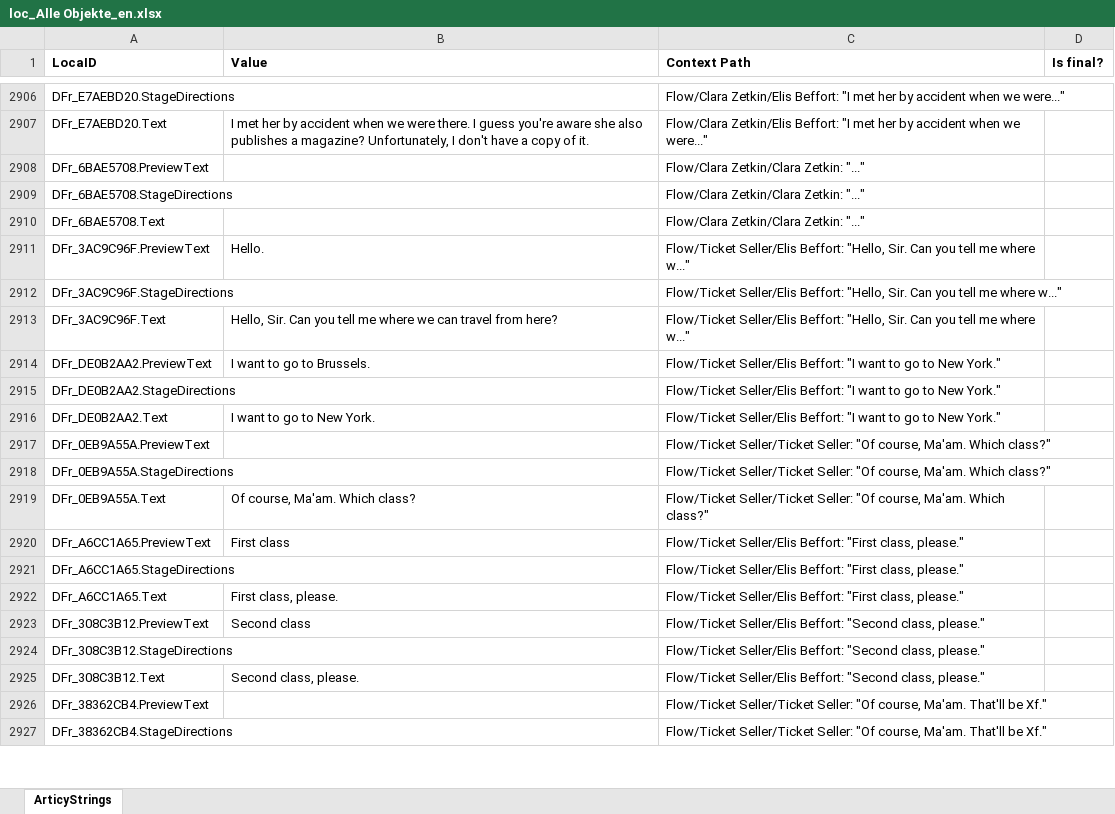
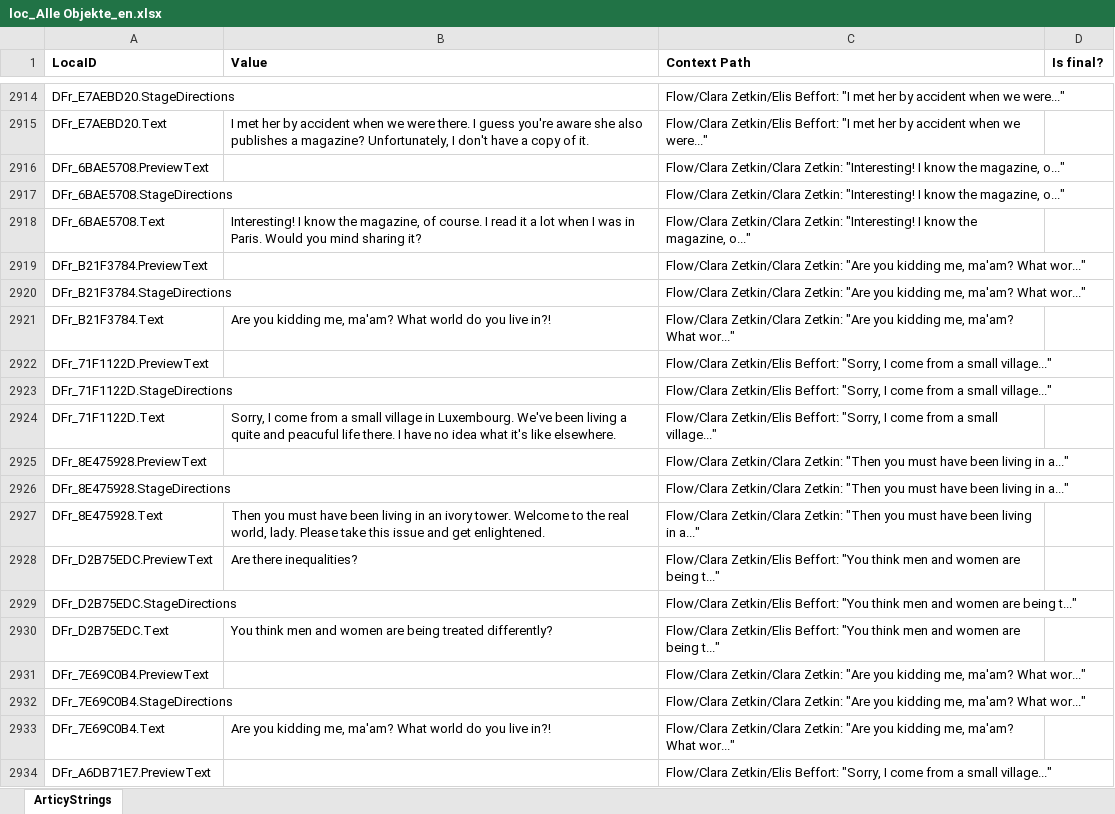
Before and after one commit to migrantschronicles/1892, an Excel workbook: Assets/Dialogs/loc_Alle Objekte_en.xlsx, sheet ArticyStrings, drawn as a sheet; only a part is shown, gaps mark what is left out; the shorter side is filled out with more unchanged rows; values as stored, in another font and other column widths than the file's, no borders; addresses are those after the commit; the diff covers the shown part only; the diff names each change by its address in the sheet, - before the commit and + after, or states it on an @@ line.

Commit message:
Updated dialogs

```diff
--- a/Assets/Dialogs/loc_Alle Objekte_en.xlsx (sheet ArticyStrings)
+++ b/Assets/Dialogs/loc_Alle Objekte_en.xlsx (sheet ArticyStrings)
-C2916:C2918 (Context Path): …Zetkin/Clara Zetkin: "..."
+C2916:C2918 (Context Path): …Zetkin/Clara Zetkin: "Interesting! I know the magazine, o..."
-B2918 (Value): (empty)
+B2918 (Value): Interesting! I know the magazine, of course. I read it a lot when I was in Paris. Would you mind sharing it?
+row 2919: DFr_B21F3784.PreviewText |  | Flow/Clara Zetkin/Clara Zetkin: "Are you kidding me, ma'am? What wor..."
+row 2920: DFr_B21F3784.StageDirections |  | Flow/Clara Zetkin/Clara Zetkin: "Are you kidding me, ma'am? What wor..."
+row 2921: DFr_B21F3784.Text | Are you kidding me, ma'am? What world do you live in?! | Flow/Clara Zetkin/Clara Zetkin: "Are you kidding me, ma'am? What wor..."
+row 2922: DFr_71F1122D.PreviewText |  | Flow/Clara Zetkin/Elis Beffort: "Sorry, I come from a small village..."
+row 2923: DFr_71F1122D.StageDirections |  | Flow/Clara Zetkin/Elis Beffort: "Sorry, I come from a small village..."
+row 2924: DFr_71F1122D.Text | Sorry, I come from a small village in Luxembourg. We've been living a quite and peacuful life there. I have no idea what it's like elsewhere. | Flow/Clara Zetkin/Elis Beffort: "Sorry, I come from a small village..."
+row 2925: DFr_8E475928.PreviewText |  | Flow/Clara Zetkin/Clara Zetkin: "Then you must have been living in a..."
+row 2926: DFr_8E475928.StageDirections |  | Flow/Clara Zetkin/Clara Zetkin: "Then you must have been living in a..."
+row 2927: DFr_8E475928.Text | Then you must have been living in an ivory tower. Welcome to the real world, lady. Please take this issue and get enlightened. | Flow/Clara Zetkin/Clara Zetkin: "Then you must have been living in a..."
+row 2928: DFr_D2B75EDC.PreviewText | Are there inequalities? | Flow/Clara Zetkin/Elis Beffort: "You think men and women are being t..."
+row 2929: DFr_D2B75EDC.StageDirections |  | Flow/Clara Zetkin/Elis Beffort: "You think men and women are being t..."
+row 2930: DFr_D2B75EDC.Text | You think men and women are being treated differently? | Flow/Clara Zetkin/Elis Beffort: "You think men and women are being t..."
+row 2931: DFr_7E69C0B4.PreviewText |  | Flow/Clara Zetkin/Clara Zetkin: "Are you kidding me, ma'am? What wor..."
+row 2932: DFr_7E69C0B4.StageDirections |  | Flow/Clara Zetkin/Clara Zetkin: "Are you kidding me, ma'am? What wor..."
+row 2933: DFr_7E69C0B4.Text | Are you kidding me, ma'am? What world do you live in?! | Flow/Clara Zetkin/Clara Zetkin: "Are you kidding me, ma'am? What wor..."
+row 2934: DFr_A6DB71E7.PreviewText |  | Flow/Clara Zetkin/Elis Beffort: "Sorry, I come from a small village..."
```
Also changed, not shown: 109 added rows, 5 removed rows, 274 moved rows and 25 edited cells elsewhere in this sheet, 1 other file.
